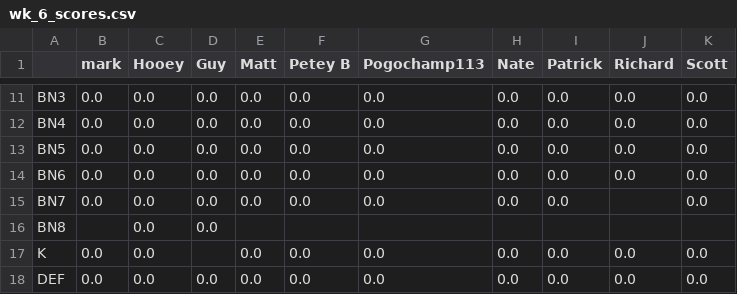
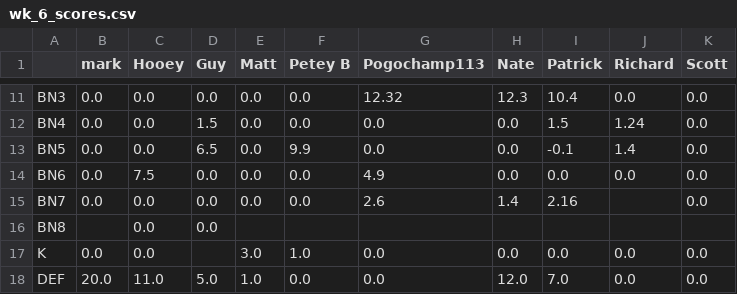
Before and after one commit to MBJR1986/yahoo_fantasy_api, a CSV file: Data Analysis/weekly_scores/wk_6_scores.csv, drawn as a sheet; only a part is shown, gaps mark what is left out; the diff covers the shown part only; the diff names each change by its address in the sheet, - before the commit and + after, or states it on an @@ line.

```diff
--- a/Data Analysis/weekly_scores/wk_6_scores.csv
+++ b/Data Analysis/weekly_scores/wk_6_scores.csv
-G11 (Pogochamp113): 0.0
+G11 (Pogochamp113): 12.32
-H11 (Nate): 0.0
+H11 (Nate): 12.3
-I11 (Patrick): 0.0
+I11 (Patrick): 10.4
-D12 (Guy): 0.0
+D12 (Guy): 1.5
-I12 (Patrick): 0.0
+I12 (Patrick): 1.5
-J12 (Richard): 0.0
+J12 (Richard): 1.24
-D13 (Guy): 0.0
+D13 (Guy): 6.5
-F13 (Petey B): 0.0
+F13 (Petey B): 9.9
-I13 (Patrick): 0.0
+I13 (Patrick): -0.1
-J13 (Richard): 0.0
+J13 (Richard): 1.4
-C14 (Hooey): 0.0
+C14 (Hooey): 7.5
-G14 (Pogochamp113): 0.0
+G14 (Pogochamp113): 4.9
-G15 (Pogochamp113): 0.0
+G15 (Pogochamp113): 2.6
-H15 (Nate): 0.0
+H15 (Nate): 1.4
-I15 (Patrick): 0.0
+I15 (Patrick): 2.16
-E17 (Matt): 0.0
+E17 (Matt): 3.0
-F17 (Petey B): 0.0
+F17 (Petey B): 1.0
-B18 (mark): 0.0
+B18 (mark): 20.0
-C18 (Hooey): 0.0
+C18 (Hooey): 11.0
-D18 (Guy): 0.0
+D18 (Guy): 5.0
-E18 (Matt): 0.0
+E18 (Matt): 1.0
-H18 (Nate): 0.0
+H18 (Nate): 12.0
-I18 (Patrick): 0.0
+I18 (Patrick): 7.0
```
Also changed, not shown: 31 edited cells elsewhere in this file, 1 other file.
